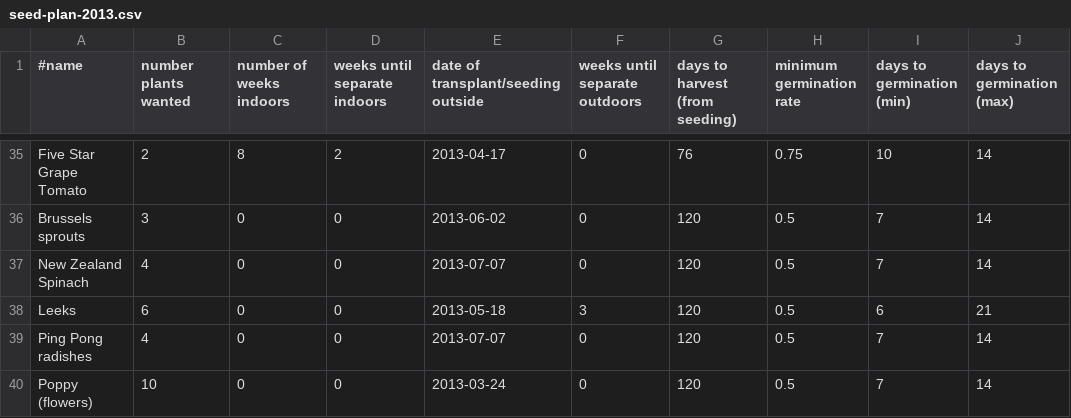
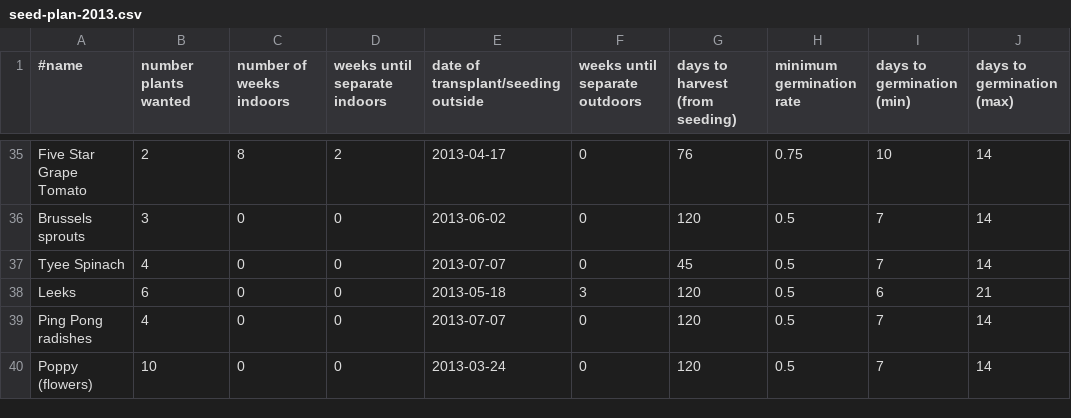
Before and after one commit to sagesharp/personal-garden, a CSV file: seed-plan-2013.csv, drawn as a sheet; only a part is shown, gaps mark what is left out; the diff names each change by its address in the sheet, - before the commit and + after, or states it on an @@ line.

Commit message:
Add Tyee Spinach fall crop.
Signed-off-by: Sarah Sharp <sarah@thesharps.us>

```diff
--- a/seed-plan-2013.csv
+++ b/seed-plan-2013.csv
-A37 (#name): New Zealand Spinach
+A37 (#name): Tyee Spinach
-G37 (days to harvest (from seeding)): 120
+G37 (days to harvest (from seeding)): 45
```
